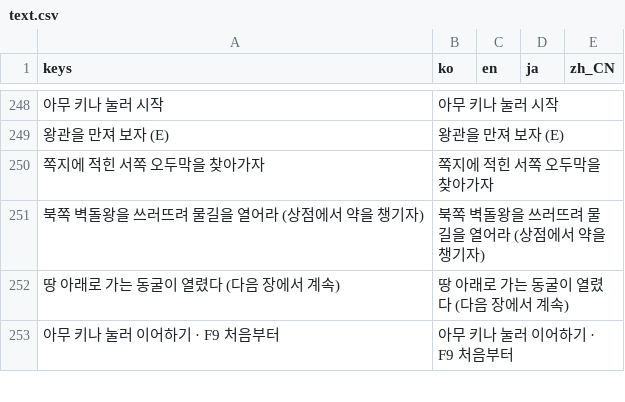
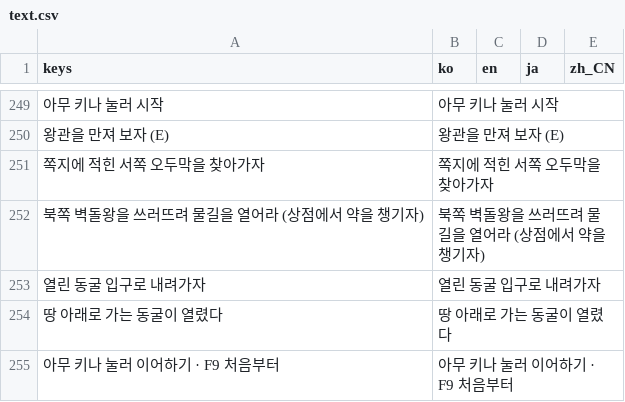
Before and after one commit to destory1984/oddity-of-the-wilds, a CSV file: godot/i18n/text.csv, drawn as a sheet; only a part is shown, gaps mark what is left out; removed rows and columns are numbered as before the commit, all else as after; the diff covers the shown part only; the diff names each change by its address in the sheet, - before the commit and + after, or states it on an @@ line.

```diff
--- a/godot/i18n/text.csv
+++ b/godot/i18n/text.csv
-row 252: 땅 아래로 가는 동굴이 열렸다 (다음 장에서 계속) | 땅 아래로 가는 동굴이 열렸다 (다음 장에서 계속)
+row 253: 열린 동굴 입구로 내려가자 | 열린 동굴 입구로 내려가자
```
Also changed, not shown: 2 added rows and 1 removed row elsewhere in this file, 8 other files.
